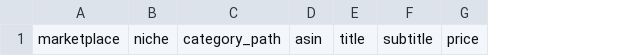
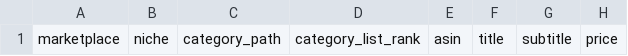
Before and after one commit to zopair/Amazon-work-, a CSV file: data/templates/kdp_competitors.csv, drawn as a sheet; only a part is shown; the diff names each change by its address in the sheet, - before the commit and + after, or states it on an @@ line.

Commit message:
data: distinguish category bestseller list rank from product BSR

```diff
--- a/data/templates/kdp_competitors.csv
+++ b/data/templates/kdp_competitors.csv
+column D, row 1: category_list_rank
```
